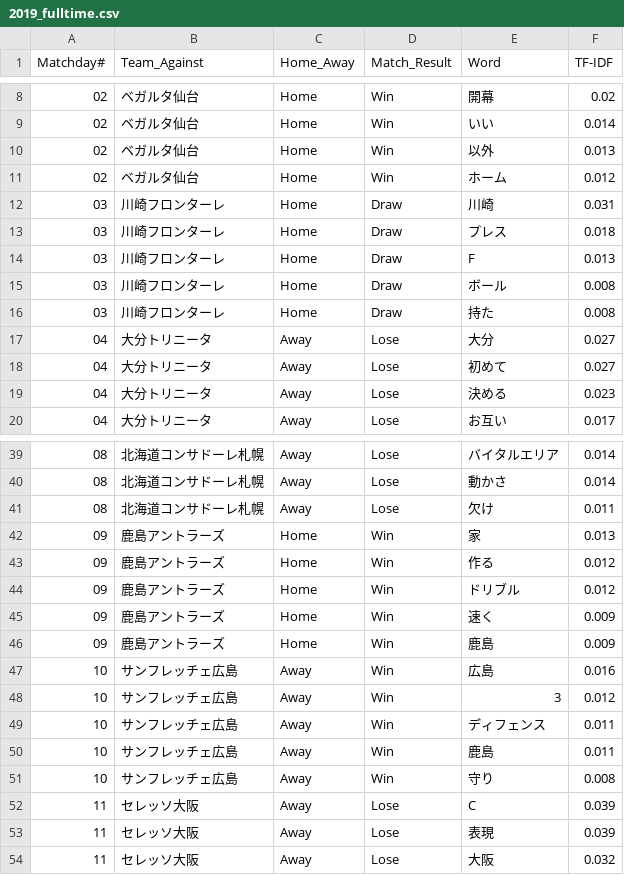
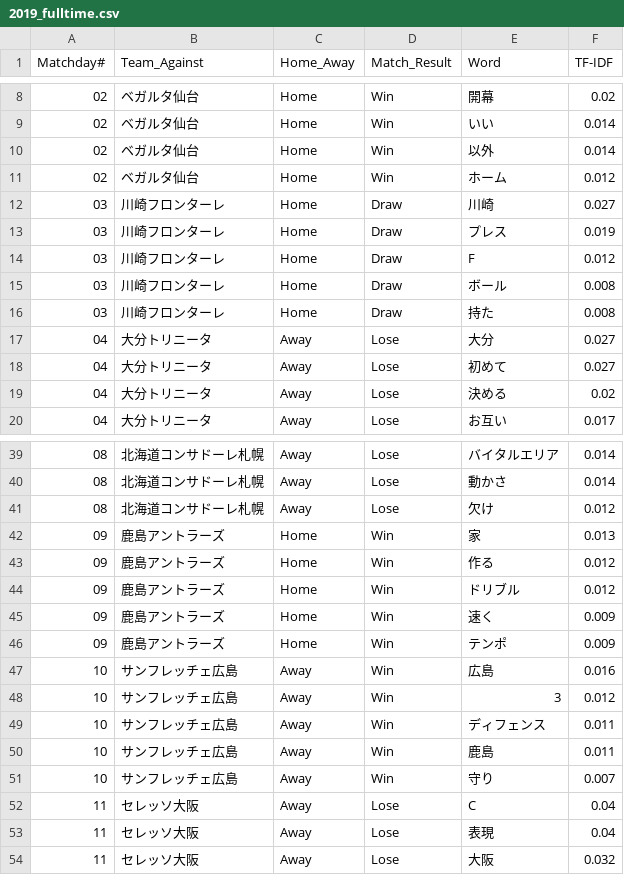
Before and after one commit to Herrokkin/fmarinos_coach_comment, a CSV file: results/2019_fulltime.csv, drawn as a sheet; only a part is shown, gaps mark what is left out; the diff covers the shown part only.

```diff
--- a/results/2019_fulltime.csv
+++ b/results/2019_fulltime.csv
@@ -9,7 +9,7 @@ Matchday#, Team_Against, Home_Away, Match_Result, Word, TF-IDF
 02, ベガルタ仙台, Home, Win, いい, 0.014
-02, ベガルタ仙台, Home, Win, 以外, 0.013
+02, ベガルタ仙台, Home, Win, 以外, 0.014
 02, ベガルタ仙台, Home, Win, ホーム, 0.012
-03, 川崎フロンターレ, Home, Draw, 川崎, 0.031
-03, 川崎フロンターレ, Home, Draw, プレス, 0.018
-03, 川崎フロンターレ, Home, Draw, F, 0.013
+03, 川崎フロンターレ, Home, Draw, 川崎, 0.027
+03, 川崎フロンターレ, Home, Draw, プレス, 0.019
+03, 川崎フロンターレ, Home, Draw, F, 0.012
 03, 川崎フロンターレ, Home, Draw, ボール, 0.008
@@ -18,3 +18,3 @@ Matchday#, Team_Against, Home_Away, Match_Result, Word, TF-IDF
 04, 大分トリニータ, Away, Lose, 初めて, 0.027
-04, 大分トリニータ, Away, Lose, 決める, 0.023
+04, 大分トリニータ, Away, Lose, 決める, 0.02
 04, 大分トリニータ, Away, Lose, お互い, 0.017
@@ -40,3 +40,3 @@ Matchday#, Team_Against, Home_Away, Match_Result, Word, TF-IDF
 08, 北海道コンサドーレ札幌, Away, Lose, 動かさ, 0.014
-08, 北海道コンサドーレ札幌, Away, Lose, 欠け, 0.011
+08, 北海道コンサドーレ札幌, Away, Lose, 欠け, 0.012
 09, 鹿島アントラーズ, Home, Win, 家, 0.013
@@ -45,3 +45,3 @@ Matchday#, Team_Against, Home_Away, Match_Result, Word, TF-IDF
 09, 鹿島アントラーズ, Home, Win, 速く, 0.009
-09, 鹿島アントラーズ, Home, Win, 鹿島, 0.009
+09, 鹿島アントラーズ, Home, Win, テンポ, 0.009
 10, サンフレッチェ広島, Away, Win, 広島, 0.016
@@ -50,5 +50,5 @@ Matchday#, Team_Against, Home_Away, Match_Result, Word, TF-IDF
 10, サンフレッチェ広島, Away, Win, 鹿島, 0.011
-10, サンフレッチェ広島, Away, Win, 守り, 0.008
-11, セレッソ大阪, Away, Lose, C, 0.039
-11, セレッソ大阪, Away, Lose, 表現, 0.039
+10, サンフレッチェ広島, Away, Win, 守り, 0.007
+11, セレッソ大阪, Away, Lose, C, 0.04
+11, セレッソ大阪, Away, Lose, 表現, 0.04
 11, セレッソ大阪, Away, Lose, 大阪, 0.032
```
Also changed, not shown: 6 added rows, 1 removed row and 22 edited cells elsewhere in this file, results/2019_halftime.csv.
